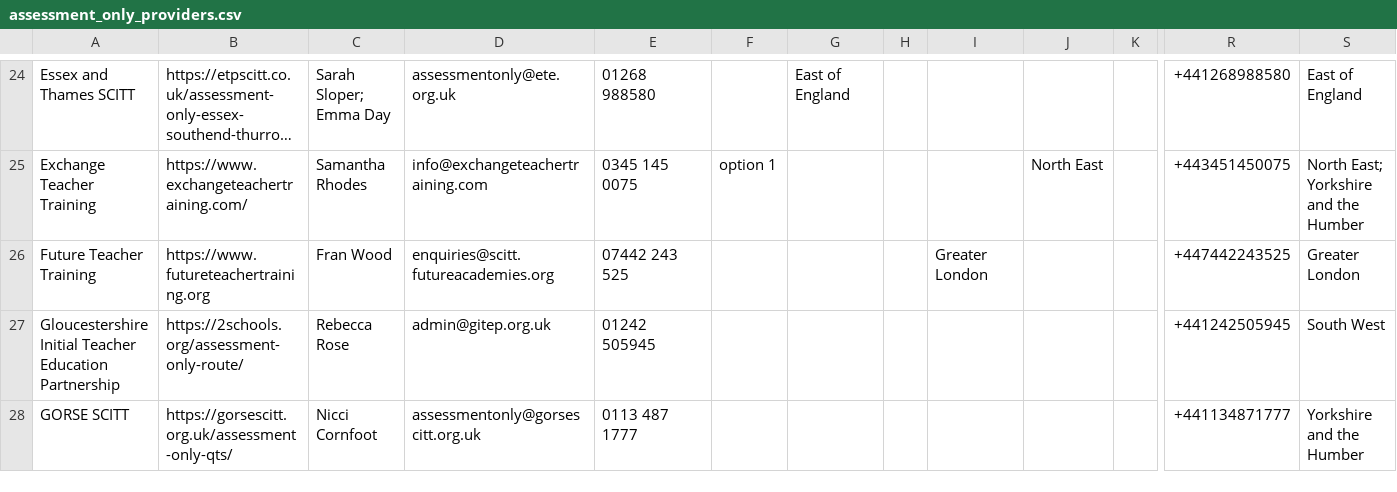
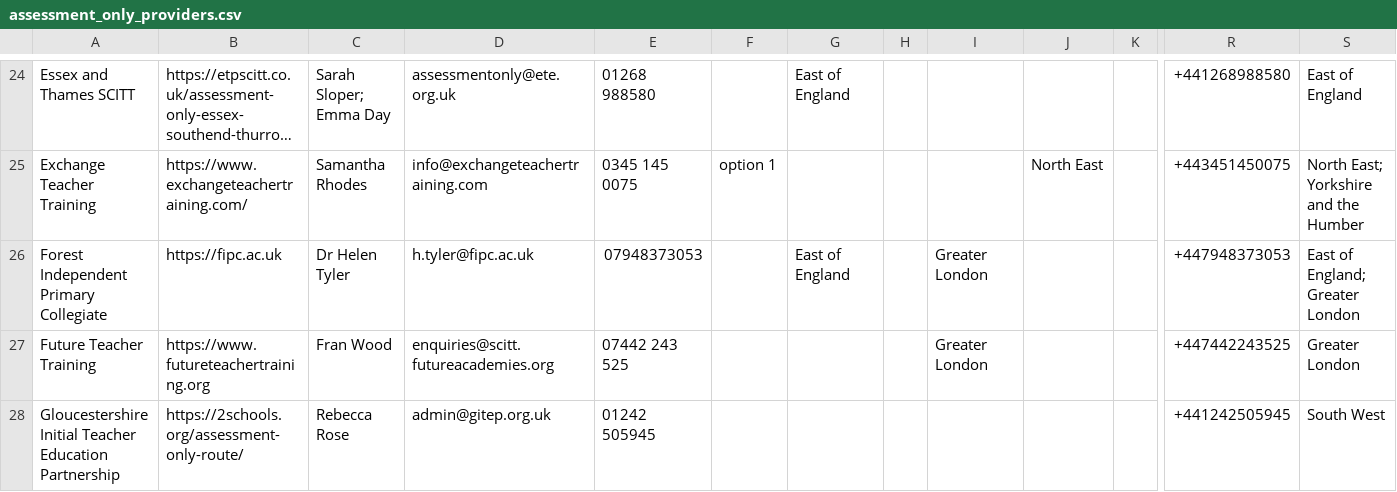
Before and after one commit to DFE-Digital/get-into-teaching-app, a CSV file: lib/tasks/support/assessment_only_providers.csv, drawn as a sheet; only a part is shown, gaps mark what is left out; the shorter side is filled out with more unchanged rows; long unchanged cells end in …; rows hold the shown columns only; the diff covers the shown part only; the diff names each change by its address in the sheet, - before the commit and + after, or states it on an @@ line.

```diff
--- a/lib/tasks/support/assessment_only_providers.csv
+++ b/lib/tasks/support/assessment_only_providers.csv
+row 26: Forest Independent Primary Collegiate | https://fipc.ac.uk | Dr Helen Tyler | h.tyler@fipc.ac.uk | 07948373053 |  | East of England |  | Greater London |  |  | +447948373053 | East of England; Greater London
```
Also changed, not shown: 1 added row and 1 removed row elsewhere in this file, 1 other file.
